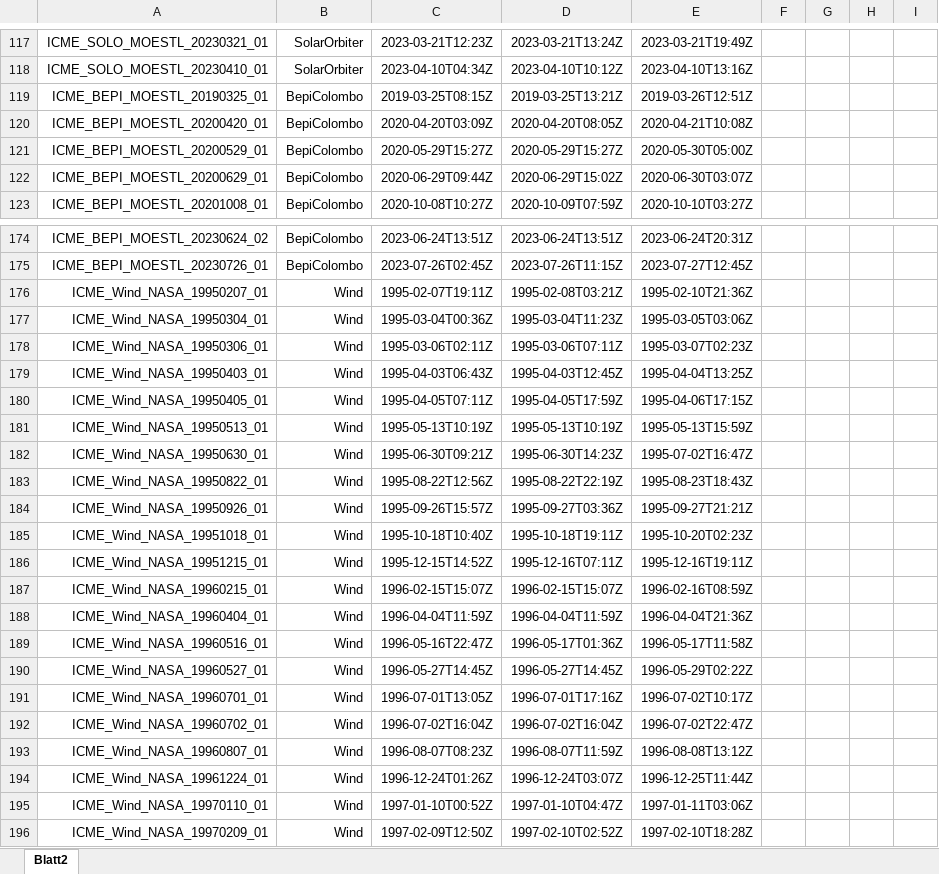
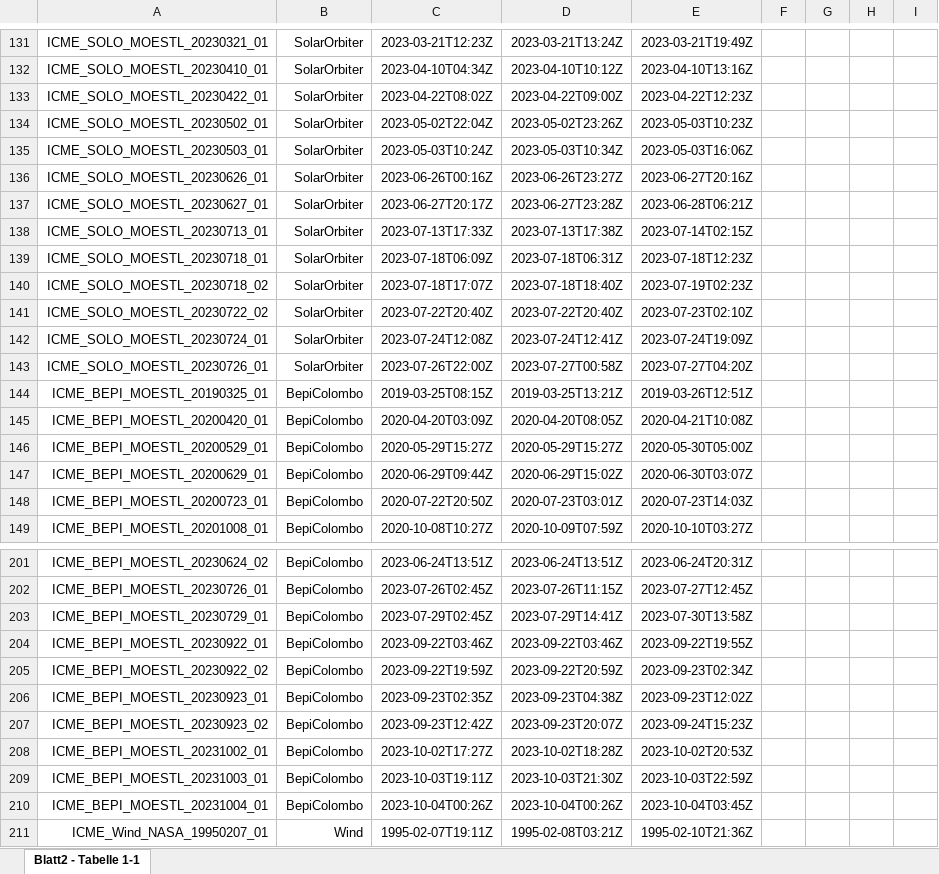
Before and after one commit to cmoestl/heliocats, an Excel workbook: icmecat/HELIO4CAST_ICMECAT_v21_master.xlsx, sheet Blatt2 - Tabelle 1-1, drawn as a sheet; only a part is shown, gaps mark what is left out; the shorter side is filled out with more unchanged rows; values as stored, in another font and other column widths than the file's, no borders; rows hold the shown columns only; the diff covers the shown part only; the diff names each change by its address in the sheet, - before the commit and + after, or states it on an @@ line.

```diff
--- a/icmecat/HELIO4CAST_ICMECAT_v21_master.xlsx (sheet Blatt2 - Tabelle 1-1)
+++ b/icmecat/HELIO4CAST_ICMECAT_v21_master.xlsx (sheet Blatt2 - Tabelle 1-1)
-sheet tab: Blatt2
+sheet tab: Blatt2 - Tabelle 1-1
+row 133: ICME_SOLO_MOESTL_20230422_01 | SolarOrbiter | 2023-04-22T08:02Z | 2023-04-22T09:00Z | 2023-04-22T12:23Z
+row 134: ICME_SOLO_MOESTL_20230502_01 | SolarOrbiter | 2023-05-02T22:04Z | 2023-05-02T23:26Z | 2023-05-03T10:23Z
+row 135: ICME_SOLO_MOESTL_20230503_01 | SolarOrbiter | 2023-05-03T10:24Z | 2023-05-03T10:34Z | 2023-05-03T16:06Z
+row 136: ICME_SOLO_MOESTL_20230626_01 | SolarOrbiter | 2023-06-26T00:16Z | 2023-06-26T23:27Z | 2023-06-27T20:16Z
+row 137: ICME_SOLO_MOESTL_20230627_01 | SolarOrbiter | 2023-06-27T20:17Z | 2023-06-27T23:28Z | 2023-06-28T06:21Z
+row 138: ICME_SOLO_MOESTL_20230713_01 | SolarOrbiter | 2023-07-13T17:33Z | 2023-07-13T17:38Z | 2023-07-14T02:15Z
+row 139: ICME_SOLO_MOESTL_20230718_01 | SolarOrbiter | 2023-07-18T06:09Z | 2023-07-18T06:31Z | 2023-07-18T12:23Z
+row 140: ICME_SOLO_MOESTL_20230718_02 | SolarOrbiter | 2023-07-18T17:07Z | 2023-07-18T18:40Z | 2023-07-19T02:23Z
+row 141: ICME_SOLO_MOESTL_20230722_02 | SolarOrbiter | 2023-07-22T20:40Z | 2023-07-22T20:40Z | 2023-07-23T02:10Z
+row 142: ICME_SOLO_MOESTL_20230724_01 | SolarOrbiter | 2023-07-24T12:08Z | 2023-07-24T12:41Z | 2023-07-24T19:09Z
+row 143: ICME_SOLO_MOESTL_20230726_01 | SolarOrbiter | 2023-07-26T22:00Z | 2023-07-27T00:58Z | 2023-07-27T04:20Z
+row 148: ICME_BEPI_MOESTL_20200723_01 | BepiColombo | 2020-07-22T20:50Z | 2020-07-23T03:01Z | 2020-07-23T14:03Z
+row 203: ICME_BEPI_MOESTL_20230729_01 | BepiColombo | 2023-07-29T02:45Z | 2023-07-29T14:41Z | 2023-07-30T13:58Z
+row 204: ICME_BEPI_MOESTL_20230922_01 | BepiColombo | 2023-09-22T03:46Z | 2023-09-22T03:46Z | 2023-09-22T19:55Z
+row 205: ICME_BEPI_MOESTL_20230922_02 | BepiColombo | 2023-09-22T19:59Z | 2023-09-22T20:59Z | 2023-09-23T02:34Z
+row 206: ICME_BEPI_MOESTL_20230923_01 | BepiColombo | 2023-09-23T02:35Z | 2023-09-23T04:38Z | 2023-09-23T12:02Z
+row 207: ICME_BEPI_MOESTL_20230923_02 | BepiColombo | 2023-09-23T12:42Z | 2023-09-23T20:07Z | 2023-09-24T15:23Z
+row 208: ICME_BEPI_MOESTL_20231002_01 | BepiColombo | 2023-10-02T17:27Z | 2023-10-02T18:28Z | 2023-10-02T20:53Z
+row 209: ICME_BEPI_MOESTL_20231003_01 | BepiColombo | 2023-10-03T19:11Z | 2023-10-03T21:30Z | 2023-10-03T22:59Z
+row 210: ICME_BEPI_MOESTL_20231004_01 | BepiColombo | 2023-10-04T00:26Z | 2023-10-04T00:26Z | 2023-10-04T03:45Z
```
Also changed, not shown: 30 added rows and 1 edited cell elsewhere in this sheet, arrcat/HELCATS_ARRCAT_v20.xlsx, icmecat/HELIO4CAST_ICMECAT_v21.xlsx, 44 other files.
